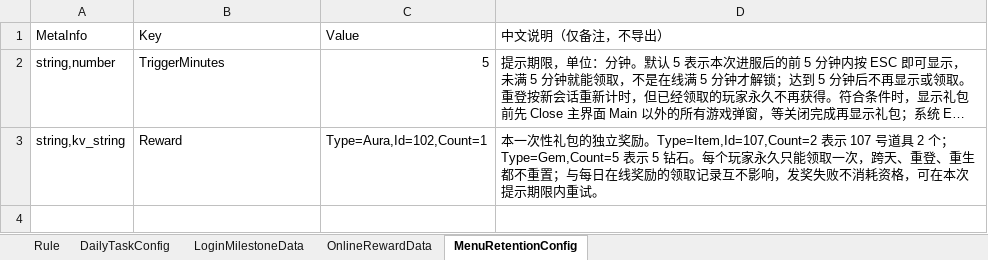
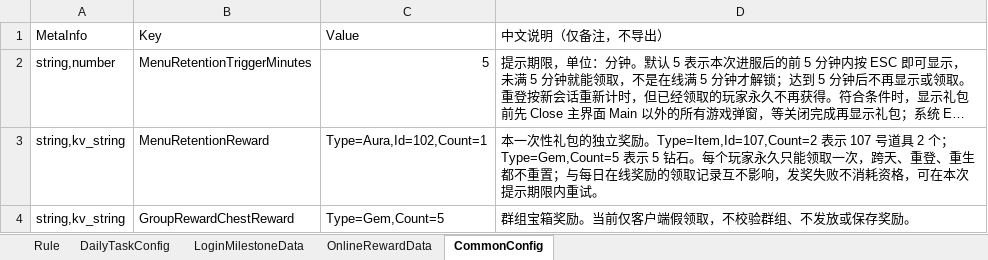
Before and after one commit to Lanransh/Roblox_Y1, an Excel workbook: 配置文档/ActivityConfig.xlsx, sheet CommonConfig, drawn as a sheet; long unchanged cells end in …; values as stored, in another font and other column widths than the file's, no borders; the diff names each change by its address in the sheet, - before the commit and + after, or states it on an @@ line.

Commit message:
Update activity rewards and support large GM money values

```diff
--- a/配置文档/ActivityConfig.xlsx (sheet CommonConfig)
+++ b/配置文档/ActivityConfig.xlsx (sheet CommonConfig)
-sheet tab: MenuRetentionConfig
+sheet tab: CommonConfig
-B2 (Key): TriggerMinutes
+B2 (Key): MenuRetentionTriggerMinutes
-B3 (Key): Reward
+B3 (Key): MenuRetentionReward
+row 4: string,kv_string | GroupRewardChestReward | Type=Gem,Count=5 | 群组宝箱奖励。当前仅客户端假领取，不校验群组、不发放或保存奖励。
```
Also changed, not shown: sheet Rule, 7 other files.
